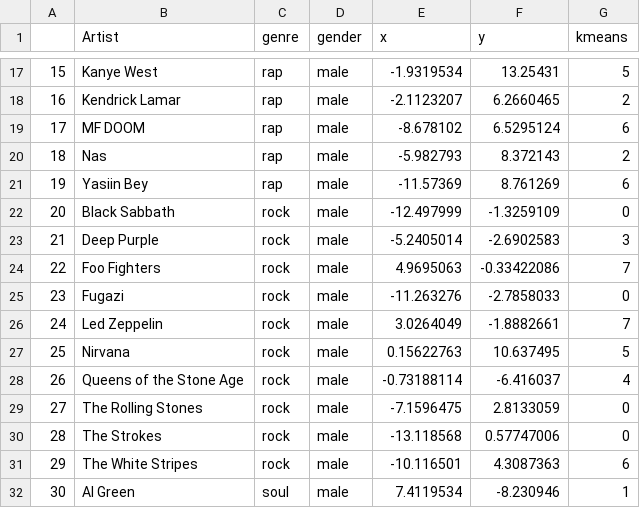
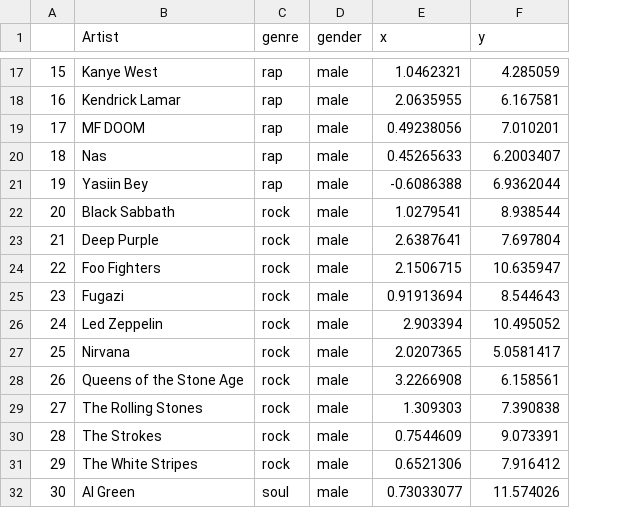
Before and after one commit to Kakackle/data_projects, a CSV file: lyrics_analysis/dataframes/artist_lyrics_embeddings.csv, drawn as a sheet; only a part is shown, gaps mark what is left out; the diff covers the shown part only; the diff names each change by its address in the sheet, - before the commit and + after, or states it on an @@ line.

```diff
--- a/lyrics_analysis/dataframes/artist_lyrics_embeddings.csv
+++ b/lyrics_analysis/dataframes/artist_lyrics_embeddings.csv
-column G (kmeans), rows 17-32: 5 | 2 | 6 | 2 | 6 | 0 | 3 | 7 | 0 | 7 | 5 | 4 | 0 | 0 | 6 | 1
-E17 (x): -1.9319534
+E17 (x): 1.0462321
-F17 (y): 13.25431
+F17 (y): 4.285059
-E18 (x): -2.1123207
+E18 (x): 2.0635955
-F18 (y): 6.2660465
+F18 (y): 6.167581
-E19 (x): -8.678102
+E19 (x): 0.49238056
-F19 (y): 6.5295124
+F19 (y): 7.010201
-E20 (x): -5.982793
+E20 (x): 0.45265633
-F20 (y): 8.372143
+F20 (y): 6.2003407
-E21 (x): -11.57369
+E21 (x): -0.6086388
-F21 (y): 8.761269
+F21 (y): 6.9362044
-E22 (x): -12.497999
+E22 (x): 1.0279541
-F22 (y): -1.3259109
+F22 (y): 8.938544
-E23 (x): -5.2405014
+E23 (x): 2.6387641
-F23 (y): -2.6902583
+F23 (y): 7.697804
-E24 (x): 4.9695063
+E24 (x): 2.1506715
-F24 (y): -0.33422086
+F24 (y): 10.635947
-E25 (x): -11.263276
+E25 (x): 0.91913694
-F25 (y): -2.7858033
+F25 (y): 8.544643
-E26 (x): 3.0264049
+E26 (x): 2.903394
-F26 (y): -1.8882661
+F26 (y): 10.495052
-E27 (x): 0.15622763
+E27 (x): 2.0207365
-F27 (y): 10.637495
+F27 (y): 5.0581417
-E28 (x): -0.73188114
+E28 (x): 3.2266908
-F28 (y): -6.416037
+F28 (y): 6.158561
-E29 (x): -7.1596475
+E29 (x): 1.309303
-F29 (y): 2.8133059
+F29 (y): 7.390838
-E30 (x): -13.118568
+E30 (x): 0.7544609
-F30 (y): 0.57747006
+F30 (y): 9.073391
-E31 (x): -10.116501
+E31 (x): 0.6521306
-F31 (y): 4.3087363
+F31 (y): 7.916412
-E32 (x): 7.4119534
+E32 (x): 0.73033077
-F32 (y): -8.230946
+F32 (y): 11.574026
```
Also changed, not shown: 48 edited cells elsewhere in this file, 10 other files.
